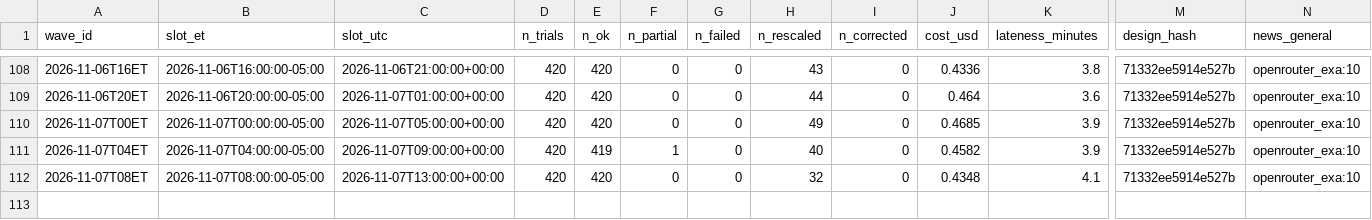
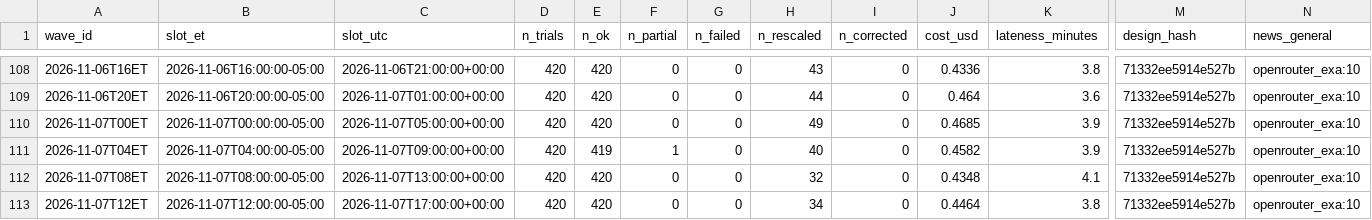
Before and after one commit to alizarif/hf-ai-inflation-expectations, a CSV file: data/waves_index.csv, drawn as a sheet; only a part is shown, gaps mark what is left out; rows hold the shown columns only; the diff names each change by its address in the sheet, - before the commit and + after, or states it on an @@ line.

```diff
--- a/data/waves_index.csv
+++ b/data/waves_index.csv
+row 113: 2026-11-07T12ET | 2026-11-07T12:00:00-05:00 | 2026-11-07T17:00:00+00:00 | 420 | 420 | 0 | 0 | 34 | 0 | 0.4464 | 3.8 | 71332ee5914e527b | openrouter_exa:10
```
Also changed, not shown: 15 other files.
